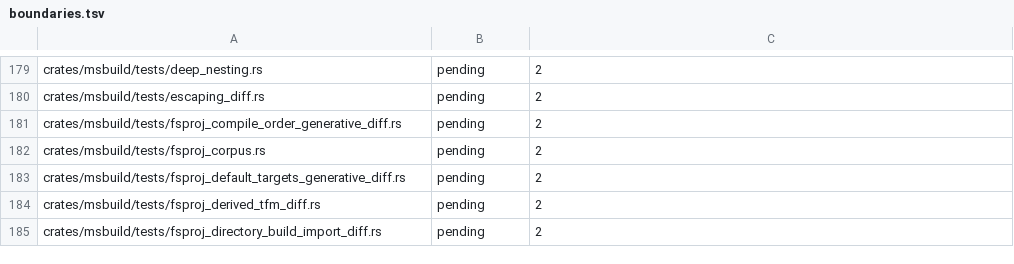
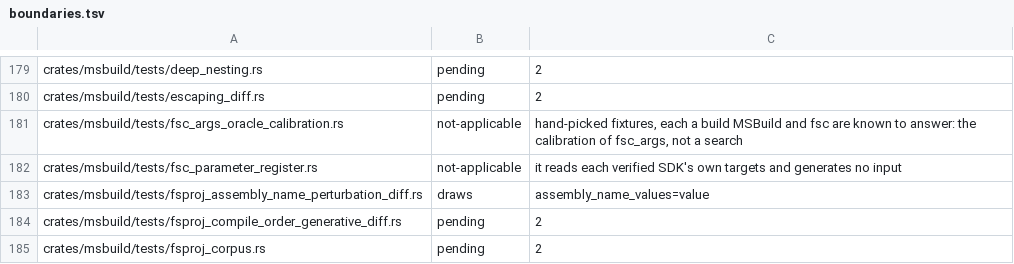
Before and after one commit to WoofWare/borzoi, a TSV file: crates/oracle-harness/src/hostile/boundaries.tsv, drawn as a sheet; only a part is shown, gaps mark what is left out; the shorter side is filled out with more unchanged rows.

```diff
--- a/crates/oracle-harness/src/hostile/boundaries.tsv
+++ b/crates/oracle-harness/src/hostile/boundaries.tsv
@@ -180,2 +180,5 @@ crates/msbuild/tests/deep_nesting.rs	pending	2
 crates/msbuild/tests/escaping_diff.rs	pending	2
+crates/msbuild/tests/fsc_args_oracle_calibration.rs	not-applicable	hand-picked fixtures, each a build MSBuild and fsc are known to answer: the calibration of fsc_args, not a search
+crates/msbuild/tests/fsc_parameter_register.rs	not-applicable	it reads each verified SDK's own targets and generates no input
+crates/msbuild/tests/fsproj_assembly_name_perturbation_diff.rs	draws	assembly_name_values=value
 crates/msbuild/tests/fsproj_compile_order_generative_diff.rs	pending	2
```
Also changed, not shown: 2 other files.
